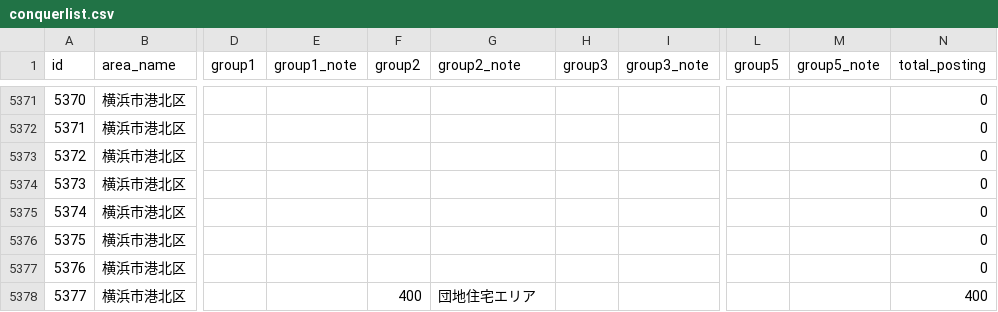
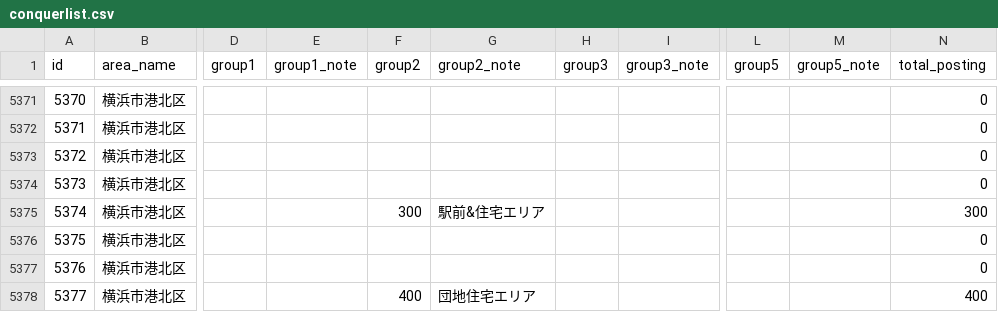
Before and after one commit to kokuminmin/poster-map-kagoshima, a CSV file: public/data/conquerlist.csv, drawn as a sheet; only a part is shown, gaps mark what is left out; the diff names each change by its address in the sheet, - before the commit and + after, or states it on an @@ line.

Commit message:
Posting Data Update

```diff
--- a/public/data/conquerlist.csv
+++ b/public/data/conquerlist.csv
-F5375 (group2): (empty)
+F5375 (group2): 300
-G5375 (group2_note): (empty)
+G5375 (group2_note): 駅前&住宅エリア
-N5375 (total_posting): 0
+N5375 (total_posting): 300
```
Also changed, not shown: 3 other files.
